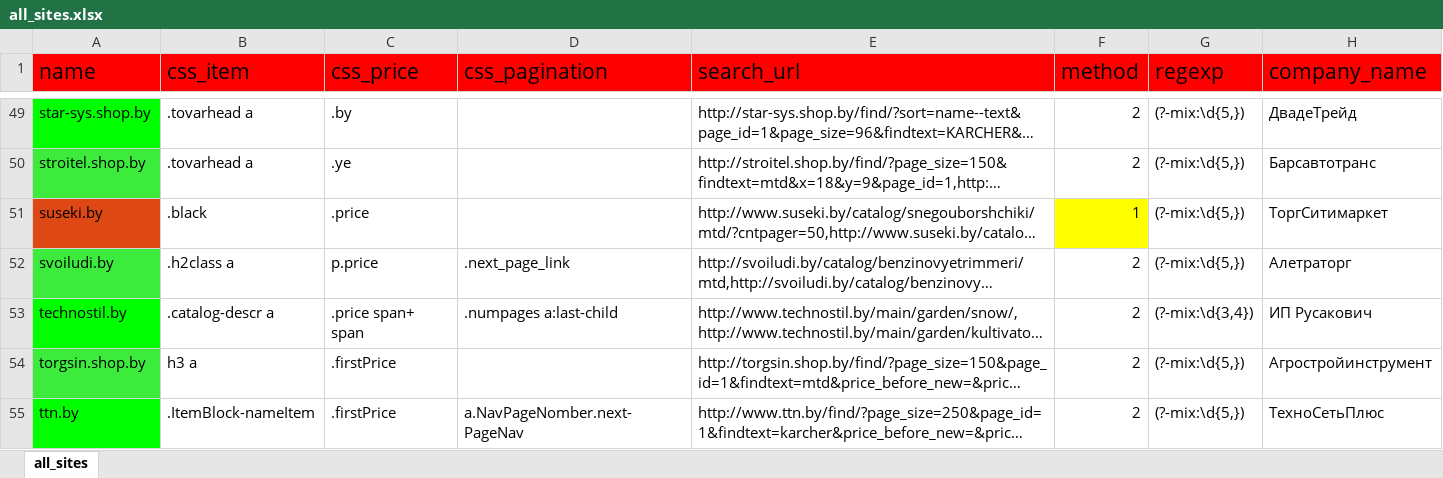
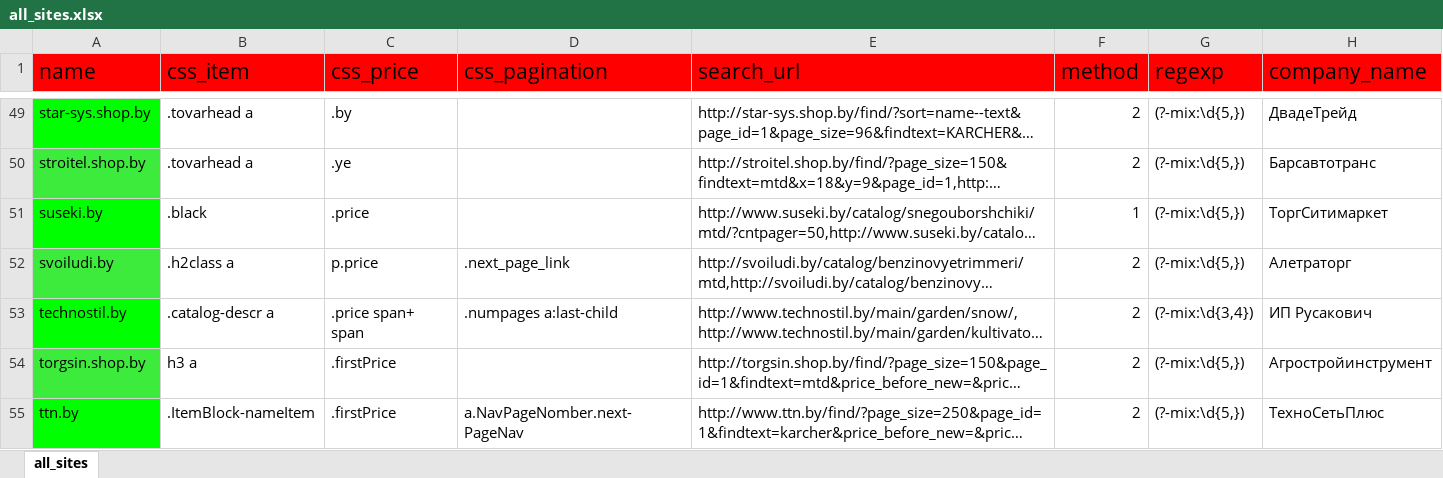
Before and after one commit to k2m30/distributor, an Excel workbook: import/ydachnik/all_sites.xlsx, sheet all_sites, drawn as a sheet; only a part is shown, gaps mark what is left out; long unchanged cells end in …; values as stored, in another font and other column widths than the file's, no borders; the diff covers the shown part only; the diff names each change by its address in the sheet, - before the commit and + after, or states it on an @@ line.

```diff
--- a/import/ydachnik/all_sites.xlsx (sheet all_sites)
+++ b/import/ydachnik/all_sites.xlsx (sheet all_sites)
-A51 fill: #DD4814
+A51 fill: #00FF00
-F51 fill: #FFFF00
+F51 fill: none
```
Also changed, not shown: 3 edited cells and cell formats elsewhere in this sheet, import/ydachnik/shops.xlsx, import/ydachnik/standard.xlsx, 6 other files.
